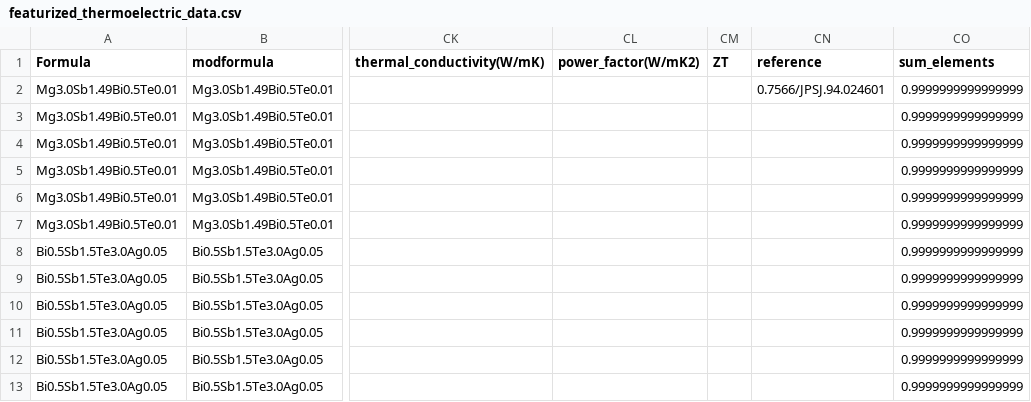
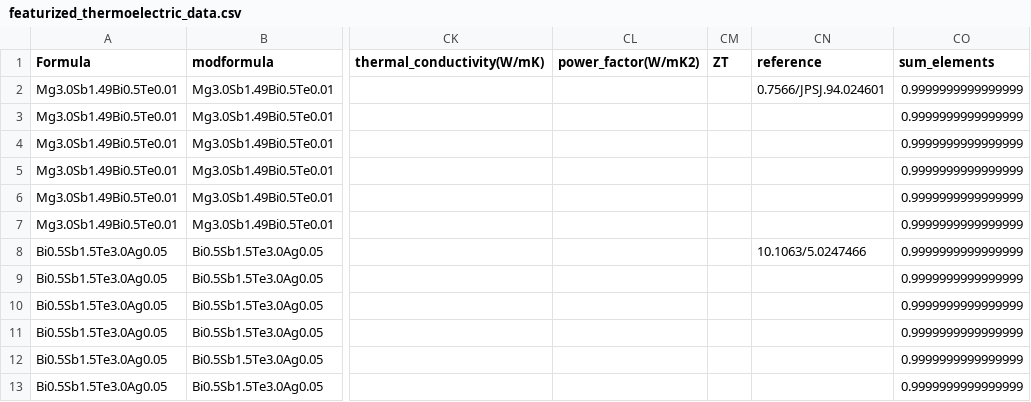
Before and after one commit to anilkunwar/thermoelectrics, a CSV file: machine_learning/featurization/multicomponent_system/featurized_thermoelectric_data.csv, drawn as a sheet; only a part is shown, gaps mark what is left out; the diff names each change by its address in the sheet, - before the commit and + after, or states it on an @@ line.

Commit message:
Update featurized_thermoelectric_data.csv

```diff
--- a/machine_learning/featurization/multicomponent_system/featurized_thermoelectric_data.csv
+++ b/machine_learning/featurization/multicomponent_system/featurized_thermoelectric_data.csv
-CN8 (reference): (empty)
+CN8 (reference): 10.1063/5.0247466
```
